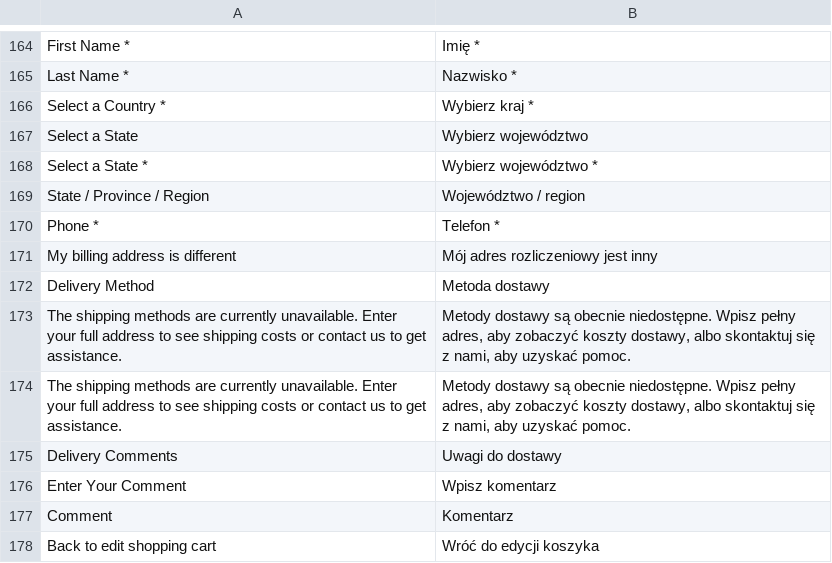
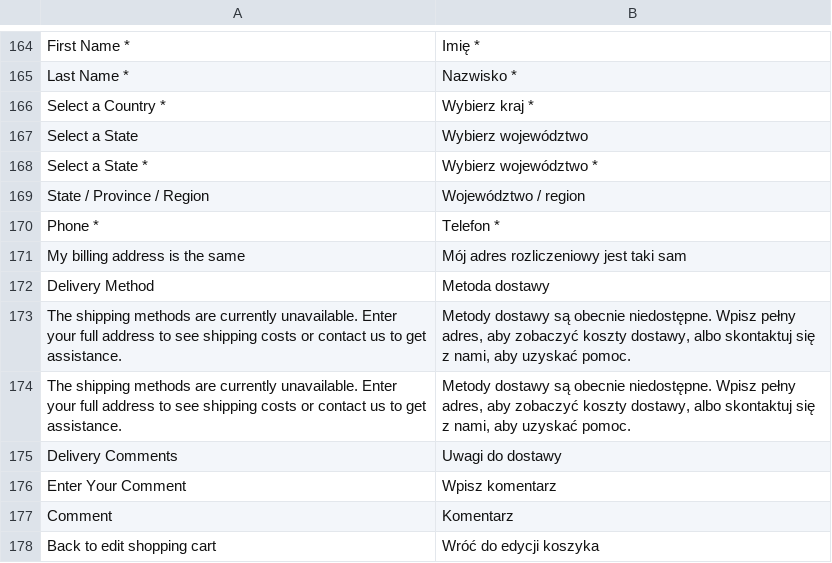
Before and after one commit to kkkonrad/hyva-fast-checkout, a CSV file: i18n/pl_PL.csv, drawn as a sheet; only a part is shown, gaps mark what is left out; removed rows and columns are numbered as before the commit, all else as after; the diff names each change by its address in the sheet, - before the commit and + after, or states it on an @@ line.

Commit message:
refactor: optimize payment method rendering, restrict postcode triggers, and rename billing address label

```diff
--- a/i18n/pl_PL.csv
+++ b/i18n/pl_PL.csv
-row 171: My billing address is different | Mój adres rozliczeniowy jest inny
+row 171: My billing address is the same | Mój adres rozliczeniowy jest taki sam
```
Also changed, not shown: 2 other files.
